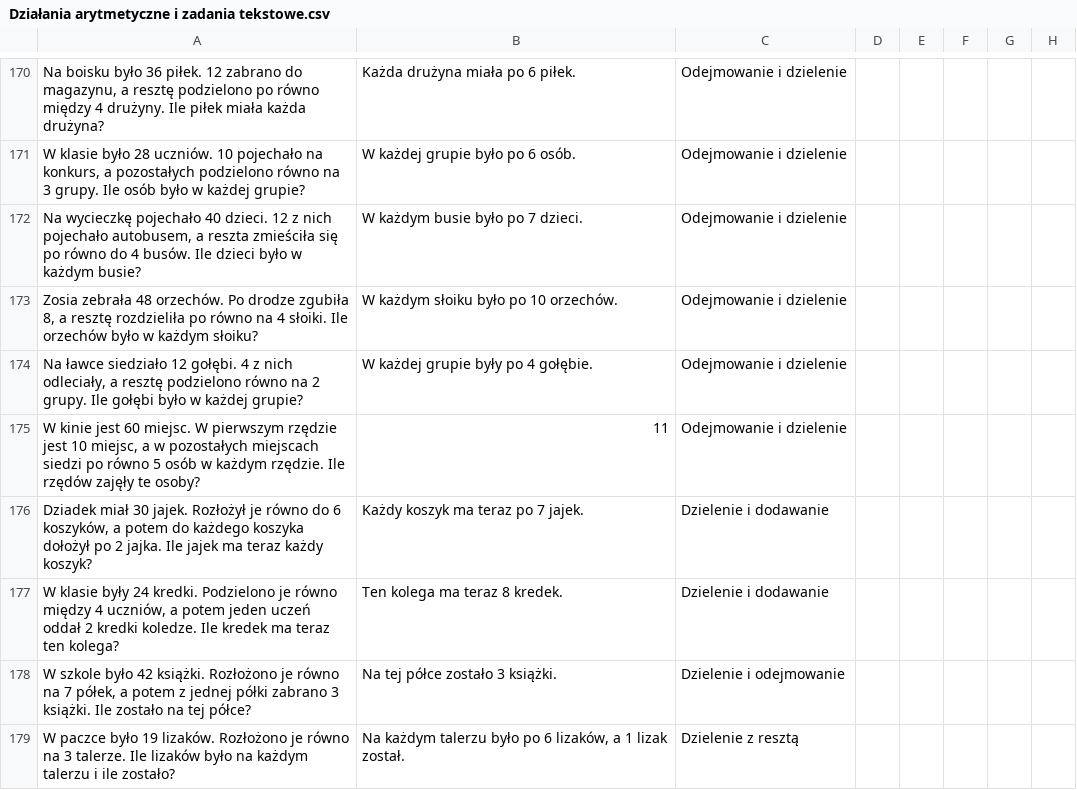
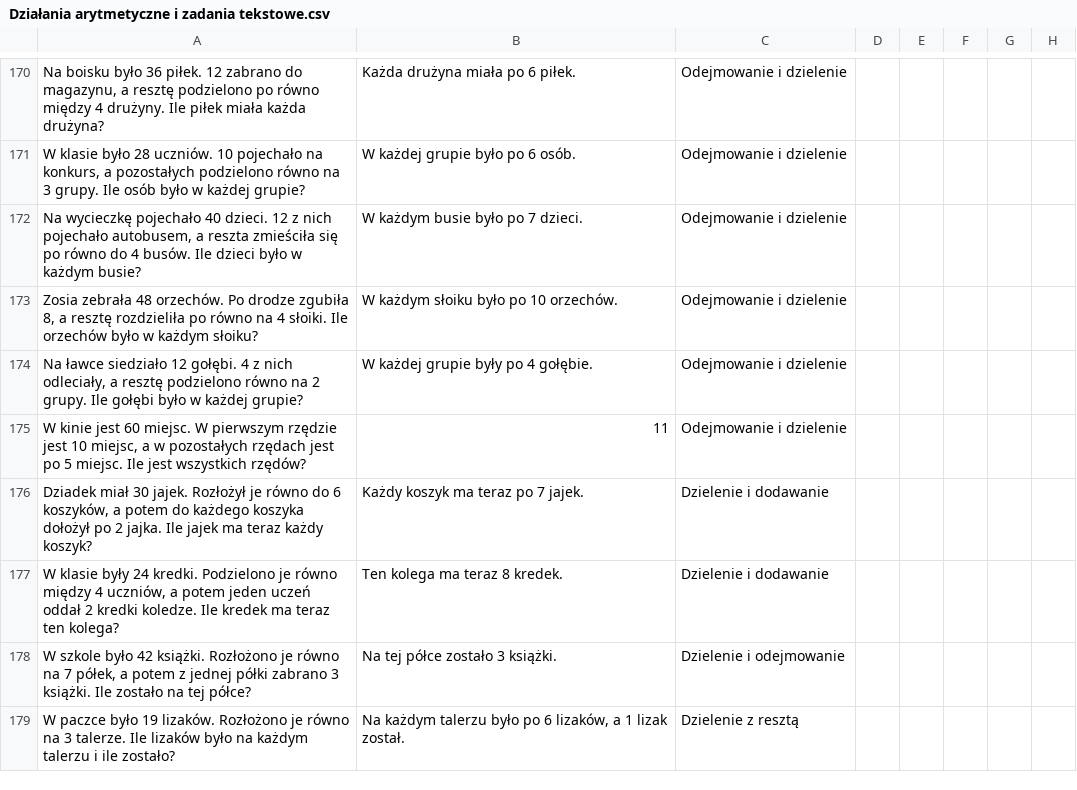
Before and after one commit to AntLightCode/spreadsheetmemo-library, a CSV file: Polish Elementary School (Polska Szkoła Podstawowa)/Matematyka/Działania arytmetyczne i zadania tekstowe.csv, drawn as a sheet; only a part is shown, gaps mark what is left out; the diff names each change by its address in the sheet, - before the commit and + after, or states it on an @@ line.

Commit message:
Item changed

```diff
--- a/Polish Elementary School (Polska Szkoła Podstawowa)/Matematyka/Działania arytmetyczne i zadania tekstowe.csv
+++ b/Polish Elementary School (Polska Szkoła Podstawowa)/Matematyka/Działania arytmetyczne i zadania tekstowe.csv
-A175: …w pozostałych miejscach siedzi po równo 5 osób w każdym rzędzie. Ile rzędów zajęły te osoby?
+A175: …w pozostałych rzędach jest po 5 miejsc. Ile jest wszystkich rzędów?
```
